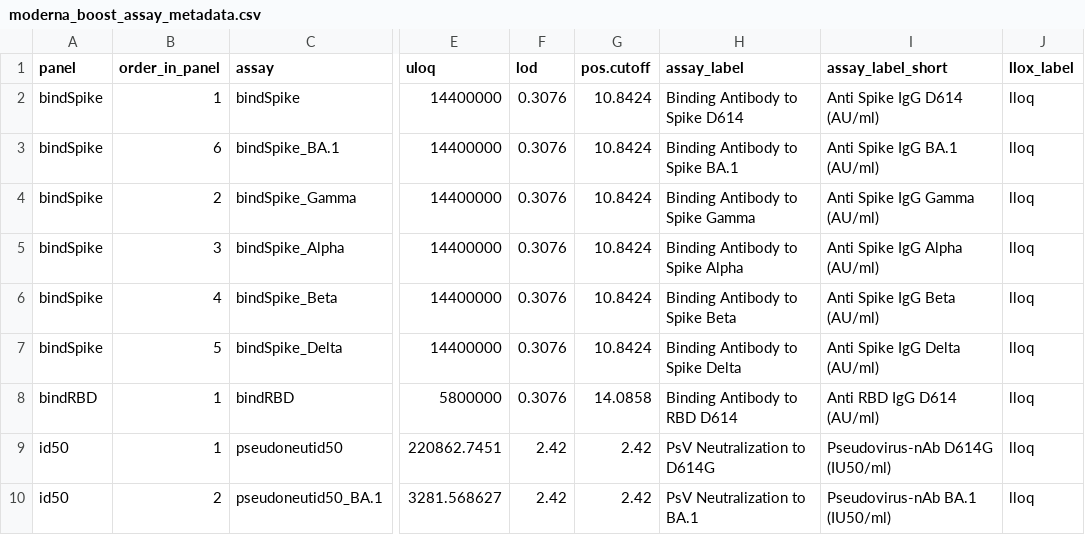
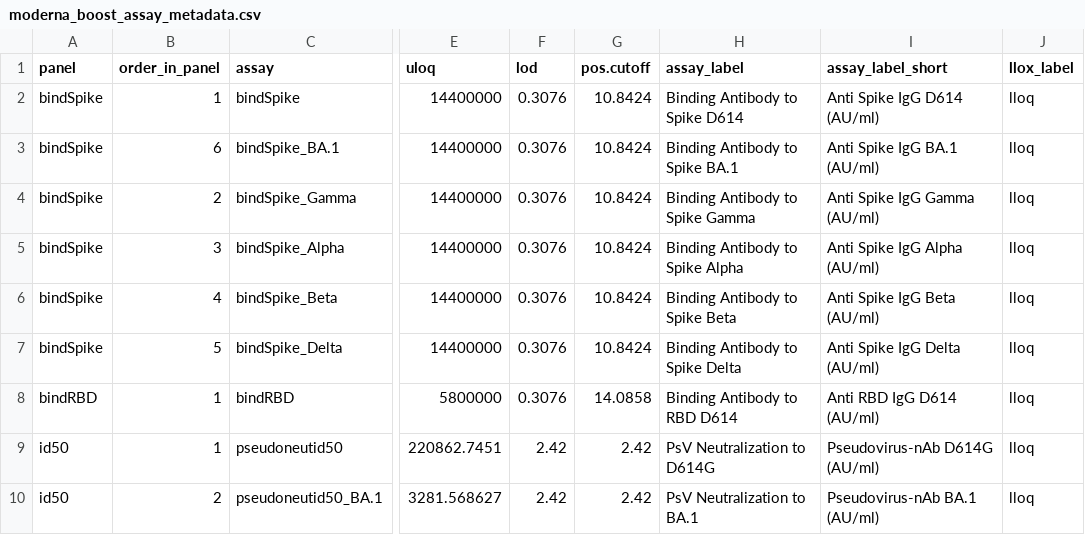
Before and after one commit to youyifong/correlates_reporting3, a CSV file: assay_metadata/moderna_boost_assay_metadata.csv, drawn as a sheet; only a part is shown, gaps mark what is left out; the diff names each change by its address in the sheet, - before the commit and + after, or states it on an @@ line.

Commit message:
update assay limits

```diff
--- a/assay_metadata/moderna_boost_assay_metadata.csv
+++ b/assay_metadata/moderna_boost_assay_metadata.csv
-I9 (assay_label_short): Pseudovirus-nAb D614G (IU50/ml)
+I9 (assay_label_short): Pseudovirus-nAb D614G (AU/ml)
-I10 (assay_label_short): Pseudovirus-nAb BA.1 (IU50/ml)
+I10 (assay_label_short): Pseudovirus-nAb BA.1 (AU/ml)
```
